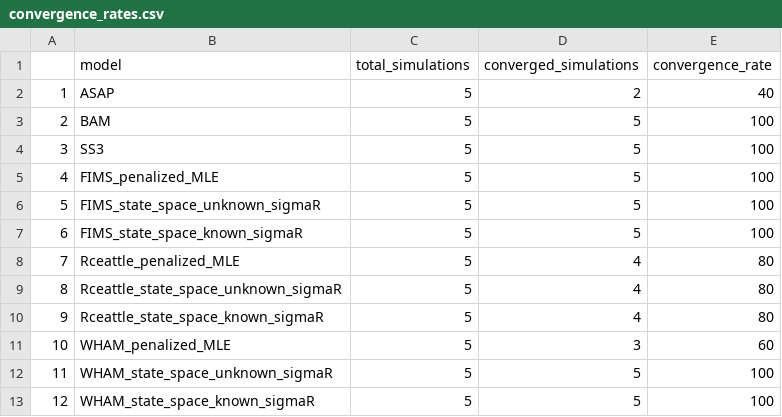
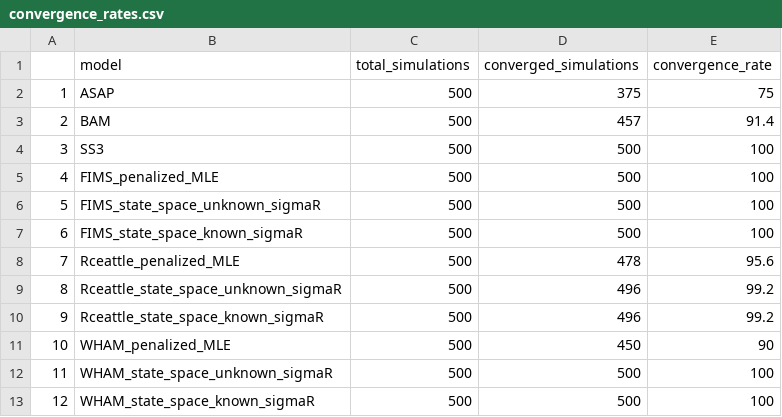
Before and after one commit to NOAA-FIMS/model-comparison-project, a CSV file: C0/figure/convergence_rates.csv, drawn as a sheet.

```diff
--- a/C0/figure/convergence_rates.csv
+++ b/C0/figure/convergence_rates.csv
@@ -1,13 +1,13 @@
 "","model","total_simulations","converged_simulations","convergence_rate"
-"1","ASAP",5,2,40
-"2","BAM",5,5,100
-"3","SS3",5,5,100
-"4","FIMS_penalized_MLE",5,5,100
-"5","FIMS_state_space_unknown_sigmaR",5,5,100
-"6","FIMS_state_space_known_sigmaR",5,5,100
-"7","Rceattle_penalized_MLE",5,4,80
-"8","Rceattle_state_space_unknown_sigmaR",5,4,80
-"9","Rceattle_state_space_known_sigmaR",5,4,80
-"10","WHAM_penalized_MLE",5,3,60
-"11","WHAM_state_space_unknown_sigmaR",5,5,100
-"12","WHAM_state_space_known_sigmaR",5,5,100
+"1","ASAP",500,375,75
+"2","BAM",500,457,91.4
+"3","SS3",500,500,100
+"4","FIMS_penalized_MLE",500,500,100
+"5","FIMS_state_space_unknown_sigmaR",500,500,100
+"6","FIMS_state_space_known_sigmaR",500,500,100
+"7","Rceattle_penalized_MLE",500,478,95.6
+"8","Rceattle_state_space_unknown_sigmaR",500,496,99.2
+"9","Rceattle_state_space_known_sigmaR",500,496,99.2
+"10","WHAM_penalized_MLE",500,450,90
+"11","WHAM_state_space_unknown_sigmaR",500,500,100
+"12","WHAM_state_space_known_sigmaR",500,500,100
```
Also changed, not shown: C0/figure/median_absolute_relative_error_summary.csv, C0/figure/median_relative_error_summary.csv, 30 other files.
